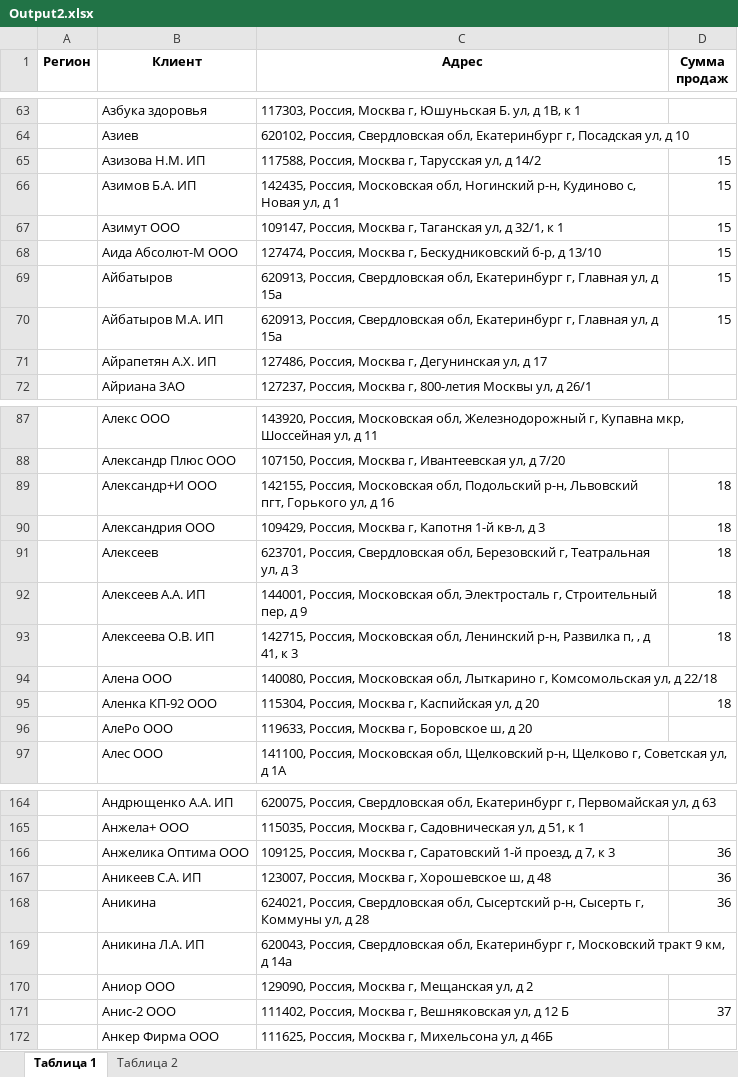
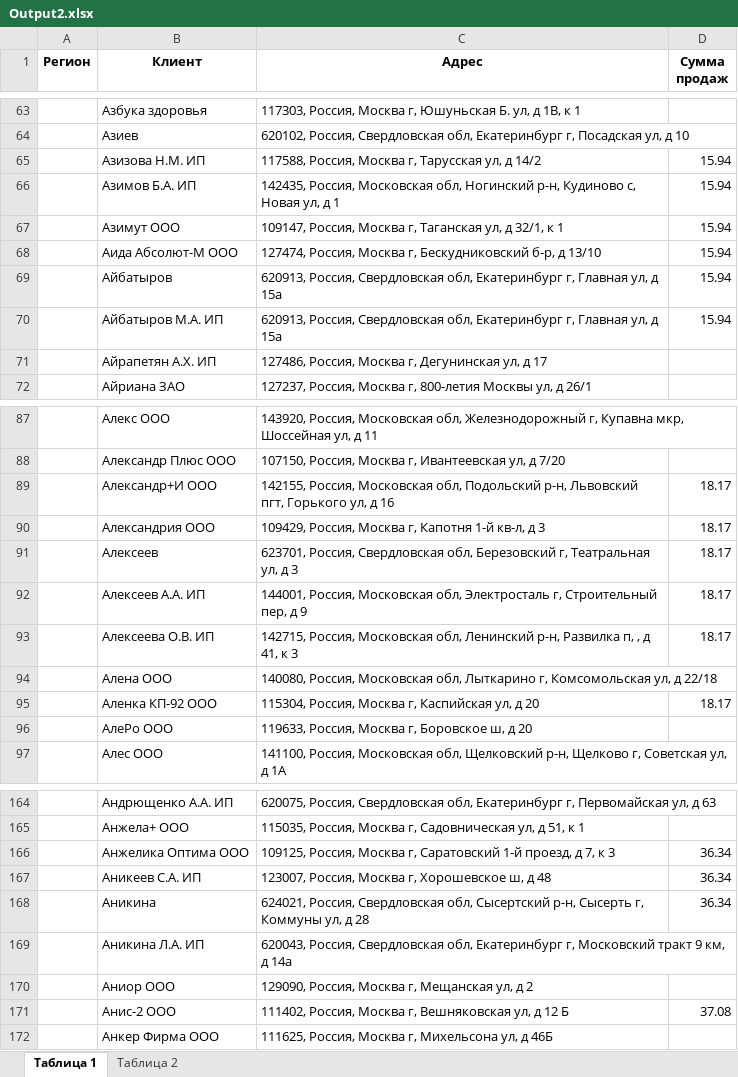
Before and after one commit to Necromus/Project, an Excel workbook: Output2.xlsx, sheet Таблица 1, drawn as a sheet; only a part is shown, gaps mark what is left out; values as stored, in another font and other column widths than the file's, no borders; the diff covers the shown part only; the diff names each change by its address in the sheet, - before the commit and + after, or states it on an @@ line.

```diff
--- a/Output2.xlsx (sheet Таблица 1)
+++ b/Output2.xlsx (sheet Таблица 1)
-D65:D70 (Сумма продаж): 15
+D65:D70 (Сумма продаж): 15.94
-D89:D93 (Сумма продаж): 18
+D89:D93 (Сумма продаж): 18.17
-D95 (Сумма продаж): 18
+D95 (Сумма продаж): 18.17
-D166:D168 (Сумма продаж): 36
+D166:D168 (Сумма продаж): 36.34
-D171 (Сумма продаж): 37
+D171 (Сумма продаж): 37.08
```
Also changed, not shown: 86 edited cells elsewhere in this sheet, sheet Таблица 2, 1 other file.
